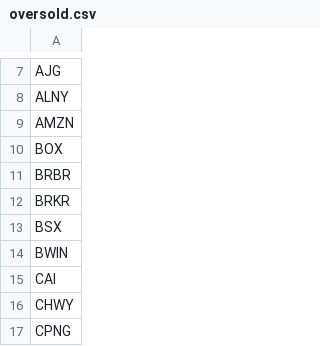
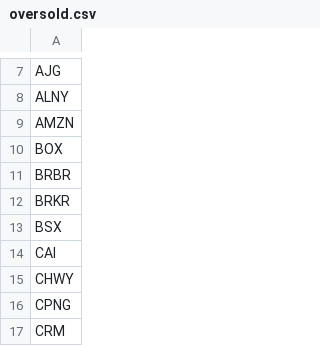
Before and after one commit to mpincus/SwingScannerWatchlist-GPT, a CSV file: oversold.csv, drawn as a sheet; only a part is shown, gaps mark what is left out; the shorter side is filled out with more unchanged rows.

```diff
--- a/oversold.csv
+++ b/oversold.csv
@@ -13,3 +13,2 @@ BRKR
 BSX
-BWIN
 CAI
```
Also changed, not shown: combined_watchlist.csv.
